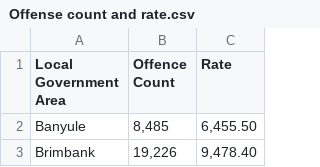
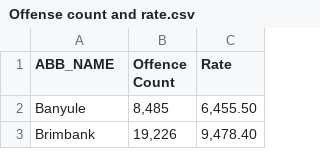
Before and after one commit to zhizhuoz17/Assignment2, a CSV file: Offense count and rate.csv, drawn as a sheet; only a part is shown.

Commit message:
Add files via upload

```diff
--- a/Offense count and rate.csv
+++ b/Offense count and rate.csv
@@ -1,2 +1,2 @@
-Local Government Area,Offence Count,Rate
+ABB_NAME,Offence Count,Rate
  Banyule,"8,485","6,455.50"
```
